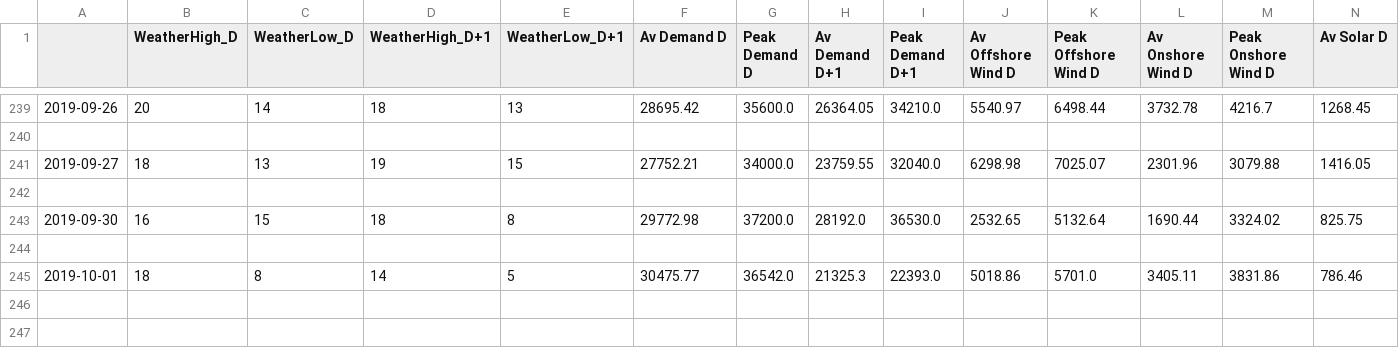
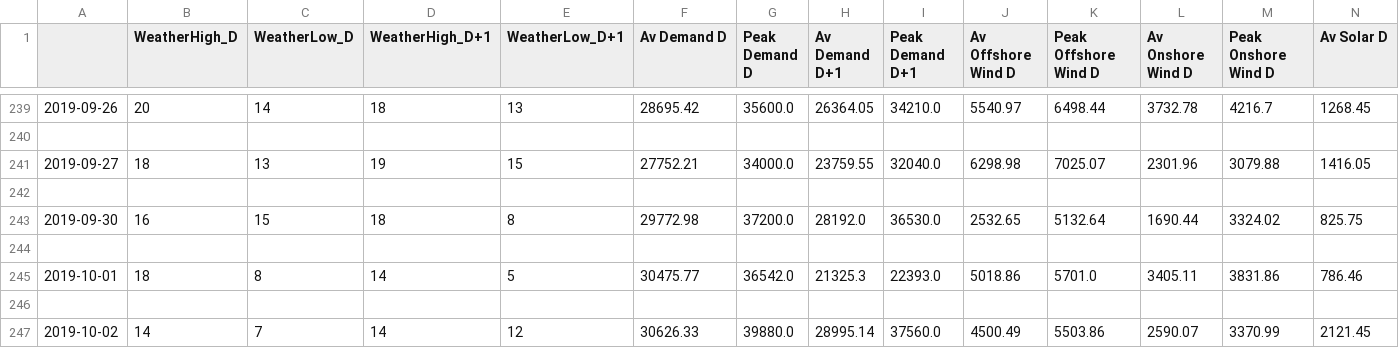
Before and after one commit to ChangingEnergy/ML_Demo, a CSV file: RollingTrainingData.csv, drawn as a sheet; only a part is shown, gaps mark what is left out; rows hold the shown columns only; the diff names each change by its address in the sheet, - before the commit and + after, or states it on an @@ line.

Commit message:
adding latest training data and forecast

```diff
--- a/RollingTrainingData.csv
+++ b/RollingTrainingData.csv
+row 246: (empty)
+row 247: 2019-10-02 | 14 | 7 | 14 | 12 | 30626.33 | 39880.0 | 28995.14 | 37560.0 | 4500.49 | 5503.86 | 2590.07 | 3370.99 | 2121.45
```
Also changed, not shown: Elec_MA_fcast.csv.
